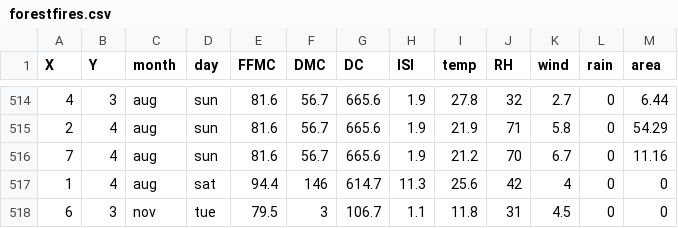
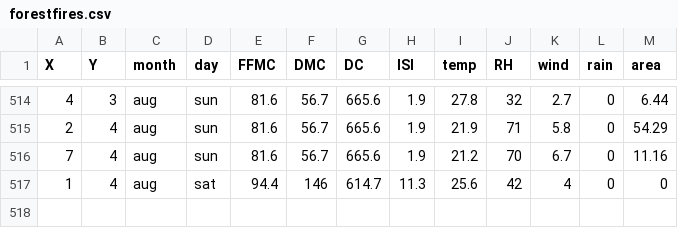
Before and after one commit to YusufSonmezz/fire_detection_system, a CSV file: Machine Learning Model/notebook/data/forestfires.csv, drawn as a sheet; only a part is shown, gaps mark what is left out; the diff names each change by its address in the sheet, - before the commit and + after, or states it on an @@ line.

Commit message:
New data included
New datasets has been included. Due to different columns and column names, data_preparation.py has done standartization. There was only one 'nov' month row. It disrupts train and test sets. Hence, 'nov' row has been deleted.

```diff
--- a/Machine Learning Model/notebook/data/forestfires.csv
+++ b/Machine Learning Model/notebook/data/forestfires.csv
-row 518: 6 | 3 | nov | tue | 79.5 | 3 | 106.7 | 1.1 | 11.8 | 31 | 4.5 | 0 | 0
```
Also changed, not shown: 5 other files.
